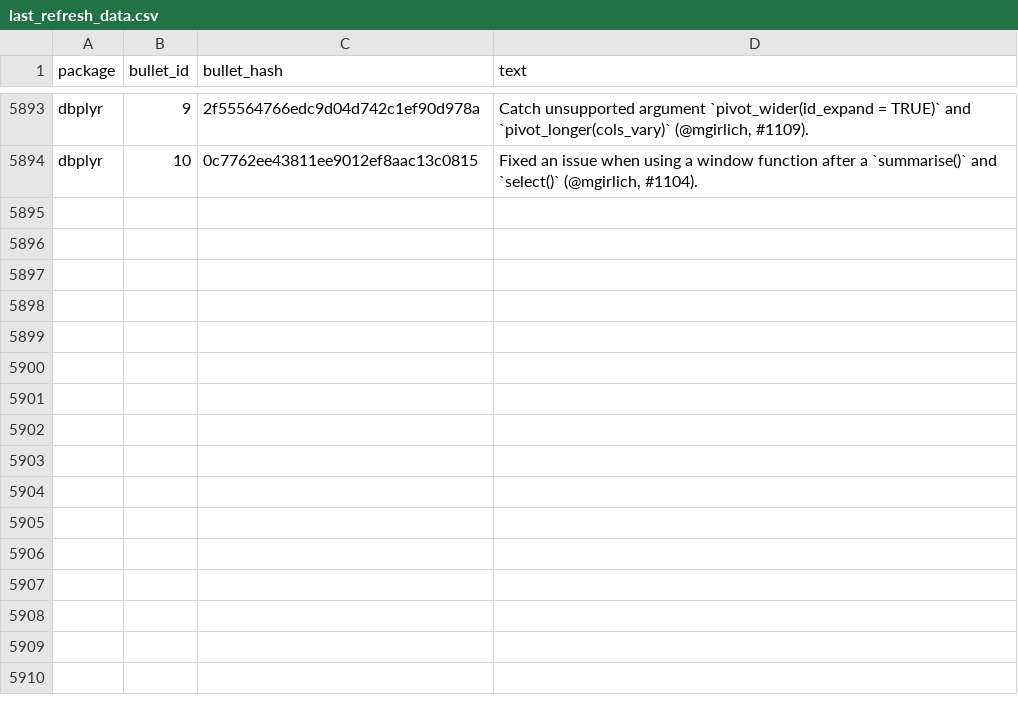
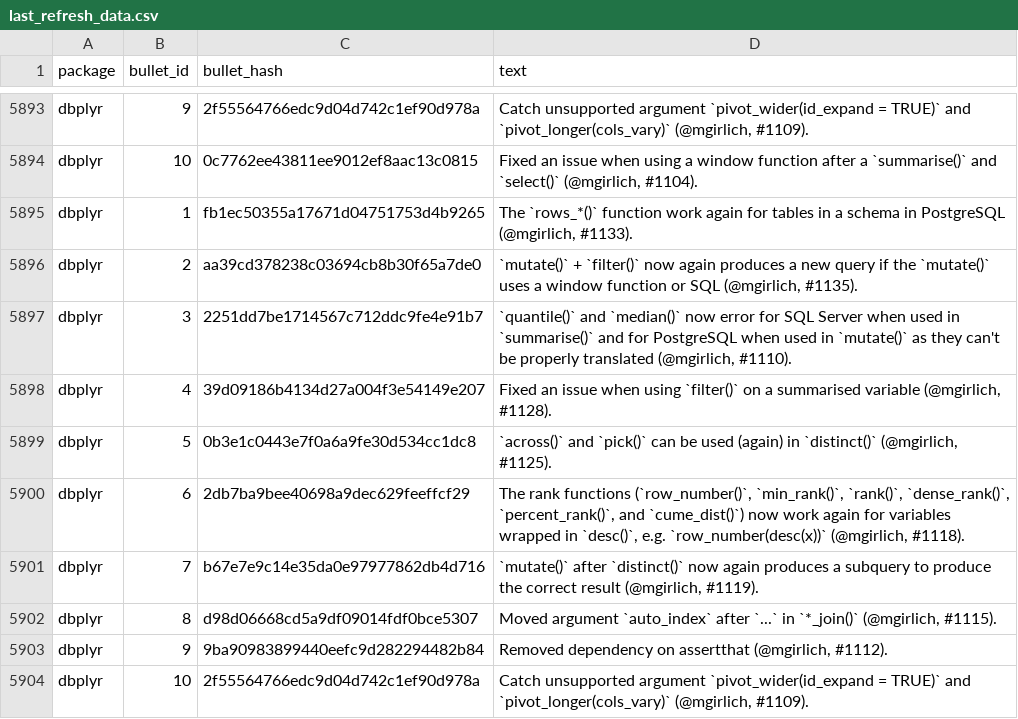
Before and after one commit to wurli/tidyverse-dev-bot, a CSV file: last_refresh_data.csv, drawn as a sheet; only a part is shown, gaps mark what is left out; the diff names each change by its address in the sheet, - before the commit and + after, or states it on an @@ line.

```diff
--- a/last_refresh_data.csv
+++ b/last_refresh_data.csv
+row 5895: dbplyr | 1 | fb1ec50355a17671d04751753d4b9265 | The `rows_*()` function work again for tables in a schema in PostgreSQL (@mgirlich, #1133).
+row 5896: dbplyr | 2 | aa39cd378238c03694cb8b30f65a7de0 | `mutate()` + `filter()` now again produces a new query if the `mutate()` uses a window function or SQL (@mgirlich, #1135).
+row 5897: dbplyr | 3 | 2251dd7be1714567c712ddc9fe4e91b7 | `quantile()` and `median()` now error for SQL Server when used in `summarise()` and for PostgreSQL when used in `mutate()` as they can't be properly translated (@mgirlich, #1110).
+row 5898: dbplyr | 4 | 39d09186b4134d27a004f3e54149e207 | Fixed an issue when using `filter()` on a summarised variable (@mgirlich, #1128).
+row 5899: dbplyr | 5 | 0b3e1c0443e7f0a6a9fe30d534cc1dc8 | `across()` and `pick()` can be used (again) in `distinct()` (@mgirlich, #1125).
+row 5900: dbplyr | 6 | 2db7ba9bee40698a9dec629feeffcf29 | The rank functions (`row_number()`, `min_rank()`, `rank()`, `dense_rank()`, `percent_rank()`, and `cume_dist()`) now work again for variables wrapped in `desc()`, e.g. `row_number(desc(x))` (@mgirlich, #1118).
+row 5901: dbplyr | 7 | b67e7e9c14e35da0e97977862db4d716 | `mutate()` after `distinct()` now again produces a subquery to produce the correct result (@mgirlich, #1119).
+row 5902: dbplyr | 8 | d98d06668cd5a9df09014fdf0bce5307 | Moved argument `auto_index` after `...` in `*_join()` (@mgirlich, #1115).
+row 5903: dbplyr | 9 | 9ba90983899440eefc9d282294482b84 | Removed dependency on assertthat (@mgirlich, #1112).
+row 5904: dbplyr | 10 | 2f55564766edc9d04d742c1ef90d978a | Catch unsupported argument `pivot_wider(id_expand = TRUE)` and `pivot_longer(cols_vary)` (@mgirlich, #1109).
```
Also changed, not shown: 3 other files.
